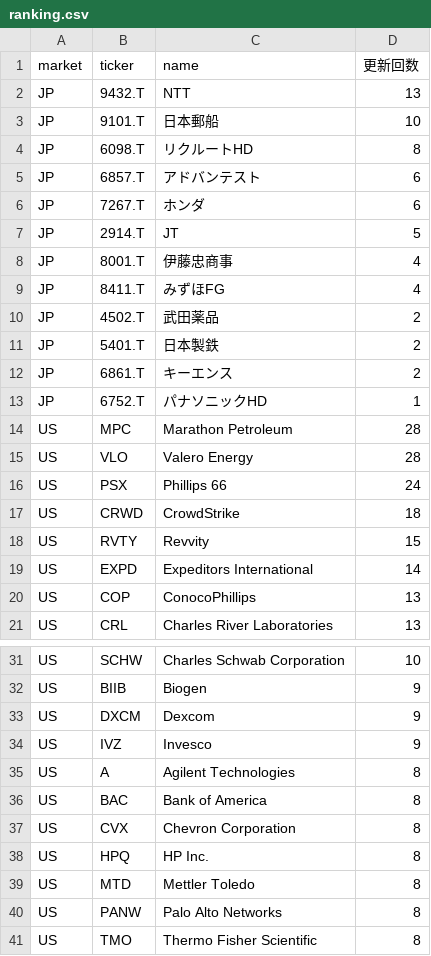
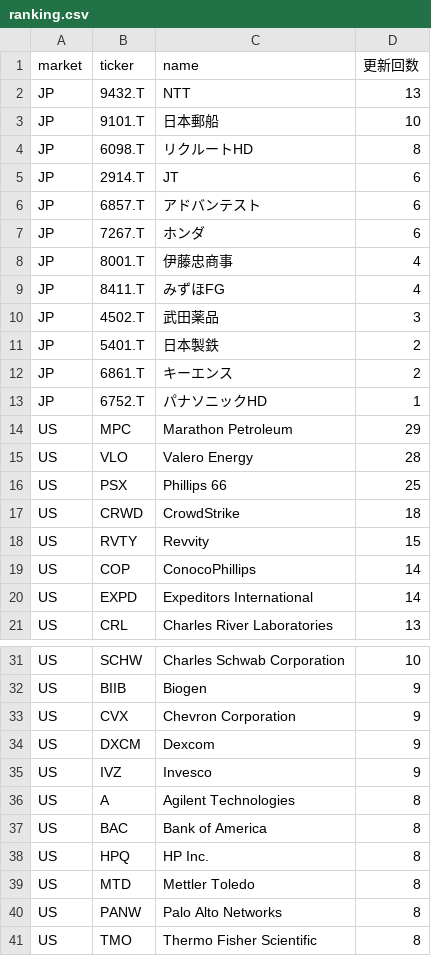
Before and after one commit to su402011-hash/high52-scanner, a CSV file: outputs/ranking.csv, drawn as a sheet; only a part is shown, gaps mark what is left out; the diff covers the shown part only.

```diff
--- a/outputs/ranking.csv
+++ b/outputs/ranking.csv
@@ -4,8 +4,8 @@ JP,9101.T,日本郵船,10
 JP,6098.T,リクルートHD,8
+JP,2914.T,JT,6
 JP,6857.T,アドバンテスト,6
 JP,7267.T,ホンダ,6
-JP,2914.T,JT,5
 JP,8001.T,伊藤忠商事,4
 JP,8411.T,みずほFG,4
-JP,4502.T,武田薬品,2
+JP,4502.T,武田薬品,3
 JP,5401.T,日本製鉄,2
@@ -13,9 +13,9 @@ JP,6861.T,キーエンス,2
 JP,6752.T,パナソニックHD,1
-US,MPC,Marathon Petroleum,28
+US,MPC,Marathon Petroleum,29
 US,VLO,Valero Energy,28
-US,PSX,Phillips 66,24
+US,PSX,Phillips 66,25
 US,CRWD,CrowdStrike,18
 US,RVTY,Revvity,15
+US,COP,ConocoPhillips,14
 US,EXPD,Expeditors International,14
-US,COP,ConocoPhillips,13
 US,CRL,Charles River Laboratories,13
@@ -32,2 +32,3 @@ US,SCHW,Charles Schwab Corporation,10
 US,BIIB,Biogen,9
+US,CVX,Chevron Corporation,9
 US,DXCM,Dexcom,9
@@ -36,3 +37,2 @@ US,A,Agilent Technologies,8
 US,BAC,Bank of America,8
-US,CVX,Chevron Corporation,8
 US,HPQ,HP Inc.,8
```
Also changed, not shown: 5 added rows and 5 removed rows elsewhere in this file, outputs/history.csv, outputs/latest_track.csv, 3 other files.
